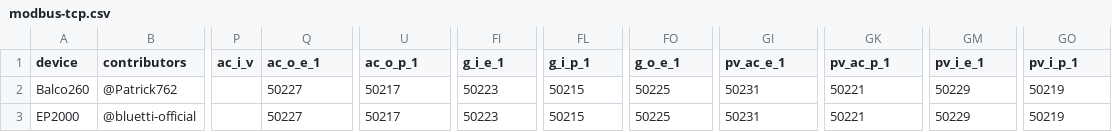
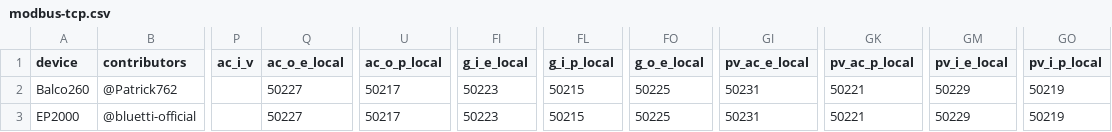
Before and after one commit to bluetti-community/bluetti-registers, a CSV file: modbus-tcp/modbus-tcp.csv, drawn as a sheet; only a part is shown, gaps mark what is left out; the diff names each change by its address in the sheet, - before the commit and + after, or states it on an @@ line.

```diff
--- a/modbus-tcp/modbus-tcp.csv
+++ b/modbus-tcp/modbus-tcp.csv
-Q1: ac_o_e_1
+Q1: ac_o_e_local
-U1: ac_o_p_1
+U1: ac_o_p_local
-FI1: g_i_e_1
+FI1: g_i_e_local
-FL1: g_i_p_1
+FL1: g_i_p_local
-FO1: g_o_e_1
+FO1: g_o_e_local
-GI1: pv_ac_e_1
+GI1: pv_ac_e_local
-GK1: pv_ac_p_1
+GK1: pv_ac_p_local
-GM1: pv_i_e_1
+GM1: pv_i_e_local
-GO1: pv_i_p_1
+GO1: pv_i_p_local
```
Also changed, not shown: 4 other files.
